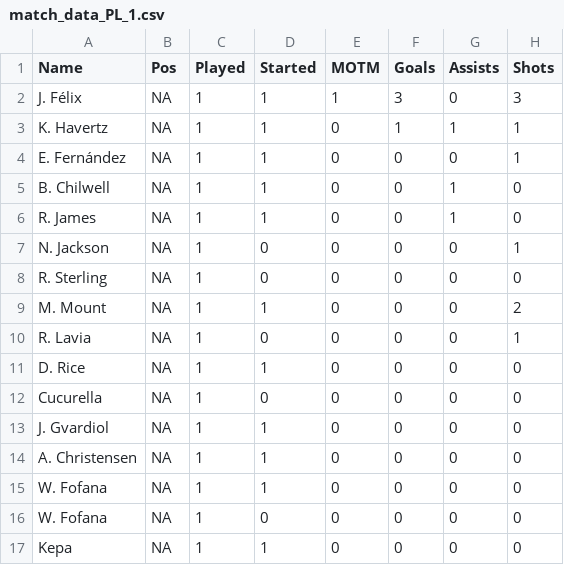
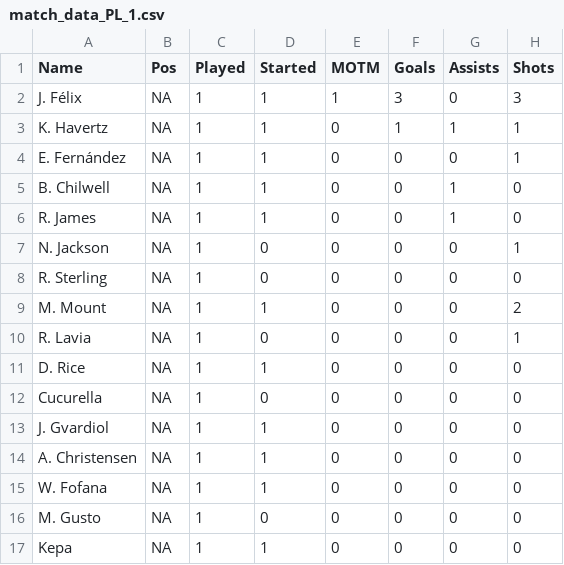
Before and after one commit to WXYS1209/FIFA_Career_Recording, a CSV file: data/Season1/PL/match_data_PL_1.csv, drawn as a sheet; only a part is shown; the diff names each change by its address in the sheet, - before the commit and + after, or states it on an @@ line.

```diff
--- a/data/Season1/PL/match_data_PL_1.csv
+++ b/data/Season1/PL/match_data_PL_1.csv
-A16 (Name): W. Fofana
+A16 (Name): M. Gusto
```
Also changed, not shown: data/OverAllSeasons.csv, data/Season1/Match_Stat.csv, 14 other files.
